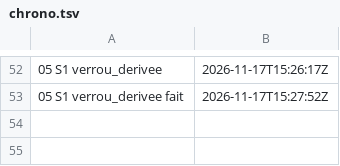
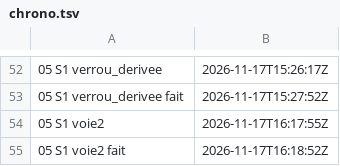
Before and after one commit to gigi206/supply-chain, a TSV file: poc/bricks/05-rpm-mock/resultats/chrono.tsv, drawn as a sheet; only a part is shown, gaps mark what is left out.

Commit message:
Brique 05, M2 : étape voie2 passée (17/11/2026, 16:17:55 à 16:18:52 UTC, « Oui, lance voie2 »), MV1 à MV9 tenues
- 222 rpm du verrou téléchargés (40 s), rpm -K 222 OK sur 222 avec la clé de Rocky, en-têtes égaux au verrou.
- createrepo_c --compatibility rc 0 ; skopeo copy --preserve-digests rc 0, manifeste copié f0ccf105… ; /w : 312296 kB utilisés.
- Pod s1-05-m2 laissé en place pour hermetique (Running depuis 16:17:55 UTC, sommeil de 12 h).
- Notes : s1-predictions.md, docs/03-validation-briques.md, README de la brique ; chrono.tsv.

```diff
--- a/poc/bricks/05-rpm-mock/resultats/chrono.tsv
+++ b/poc/bricks/05-rpm-mock/resultats/chrono.tsv
@@ -53 +53,3 @@
 05 S1 verrou_derivee fait	2026-11-17T15:27:52Z	
+05 S1 voie2	2026-11-17T16:17:55Z	
+05 S1 voie2 fait	2026-11-17T16:18:52Z	
```
Also changed, not shown: 4 other files.
